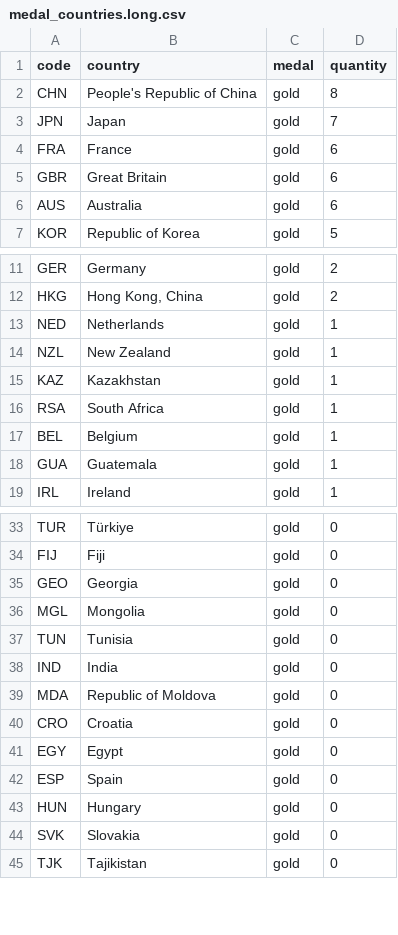
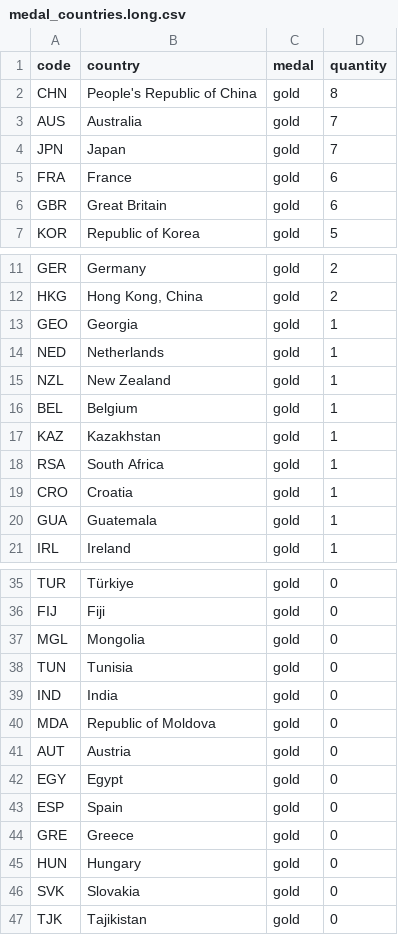
Before and after one commit to taniki/paris2024-data, a CSV file: datasets/medal_countries.long.csv, drawn as a sheet; only a part is shown, gaps mark what is left out; the diff covers the shown part only.

```diff
--- a/datasets/medal_countries.long.csv
+++ b/datasets/medal_countries.long.csv
@@ -2,2 +2,3 @@ code,country,medal,quantity
 CHN,People's Republic of China,gold,8
+AUS,Australia,gold,7
 JPN,Japan,gold,7
@@ -5,3 +6,2 @@ FRA,France,gold,6
 GBR,Great Britain,gold,6
-AUS,Australia,gold,6
 KOR,Republic of Korea,gold,5
@@ -12,7 +12,9 @@ GER,Germany,gold,2
 HKG,"Hong Kong, China",gold,2
+GEO,Georgia,gold,1
 NED,Netherlands,gold,1
 NZL,New Zealand,gold,1
+BEL,Belgium,gold,1
 KAZ,Kazakhstan,gold,1
 RSA,South Africa,gold,1
-BEL,Belgium,gold,1
+CRO,Croatia,gold,1
 GUA,Guatemala,gold,1
@@ -34,3 +36,2 @@ TUR,Türkiye,gold,0
 FIJ,Fiji,gold,0
-GEO,Georgia,gold,0
 MGL,Mongolia,gold,0
@@ -39,5 +40,6 @@ IND,India,gold,0
 MDA,Republic of Moldova,gold,0
-CRO,Croatia,gold,0
+AUT,Austria,gold,0
 EGY,Egypt,gold,0
 ESP,Spain,gold,0
+GRE,Greece,gold,0
 HUN,Hungary,gold,0
```
Also changed, not shown: 4 added rows, 5 moved rows and 10 edited cells elsewhere in this file, datasets/medal_countries.wide.csv, extras/ioc_countries.csv.
